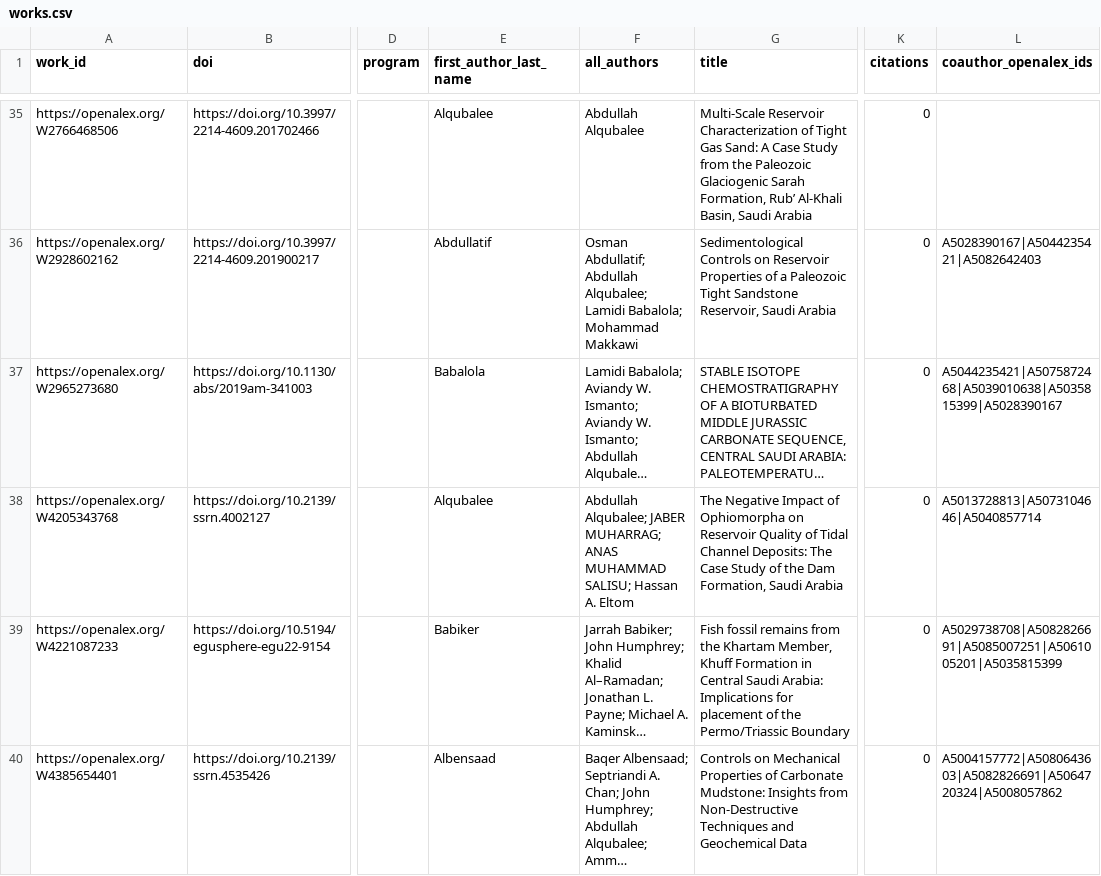
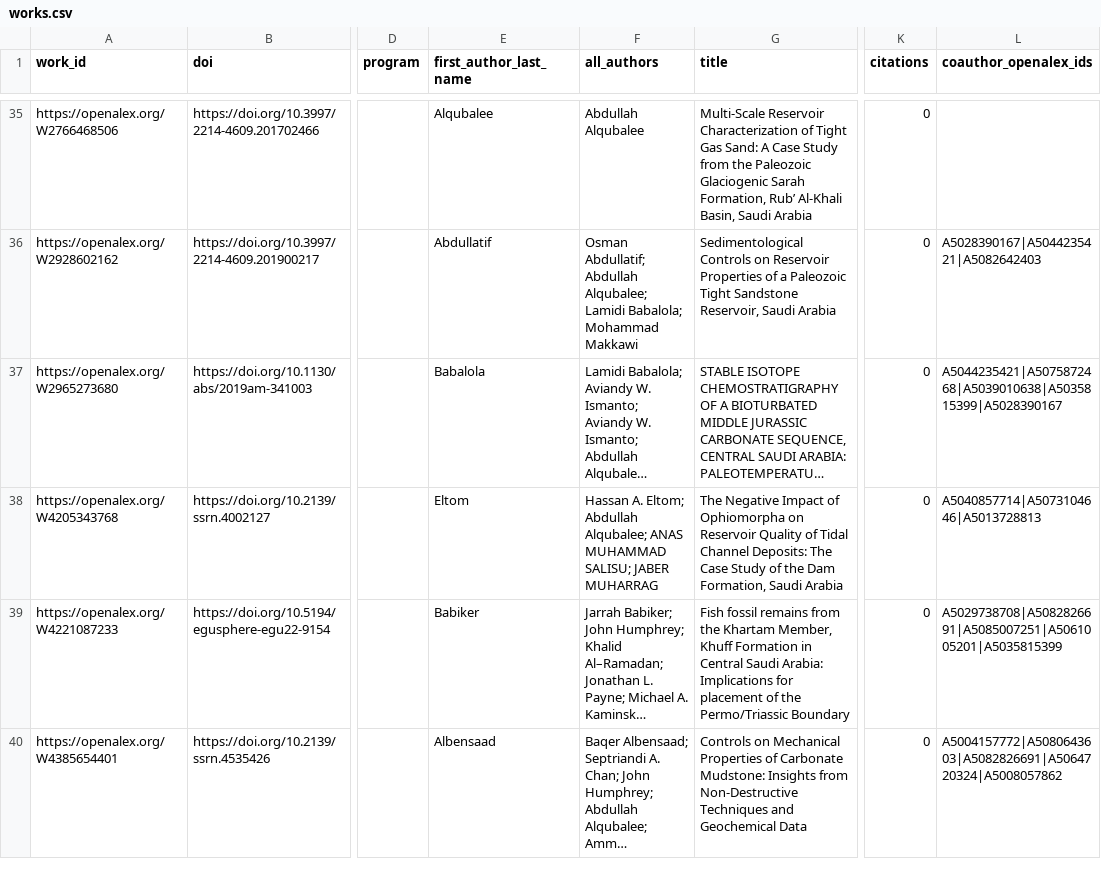
Before and after one commit to digitalgeosciences/idb, a CSV file: data/works.csv, drawn as a sheet; only a part is shown, gaps mark what is left out; long unchanged cells end in …; the diff names each change by its address in the sheet, - before the commit and + after, or states it on an @@ line.

```diff
--- a/data/works.csv
+++ b/data/works.csv
-E38 (first_author_last_name): Alqubalee
+E38 (first_author_last_name): Eltom
-F38 (all_authors): Abdullah Alqubalee; JABER MUHARRAG; ANAS MUHAMMAD SALISU; Hassan A. Eltom
+F38 (all_authors): Hassan A. Eltom; Abdullah Alqubalee; ANAS MUHAMMAD SALISU; JABER MUHARRAG
-L38 (coauthor_openalex_ids): A5013728813|A5073104646|A5040857714
+L38 (coauthor_openalex_ids): A5040857714|A5073104646|A5013728813
```
Also changed, not shown: data/config/authors-source.csv, 5 other files.
